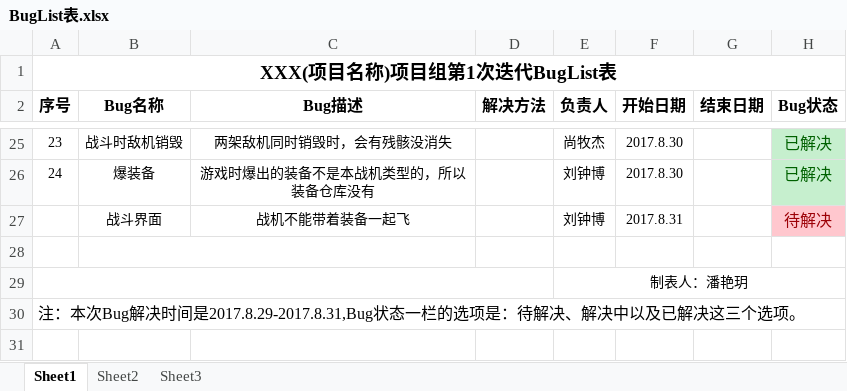
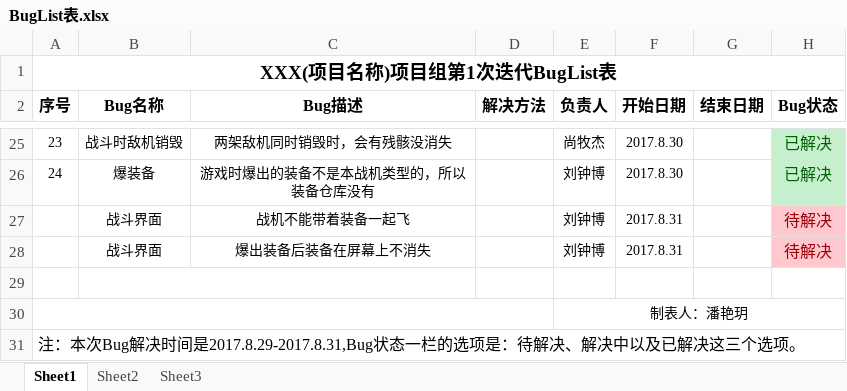
Before and after one commit to YINNNER/PlaneGame, an Excel workbook: files/BugList表.xlsx, sheet Sheet1, drawn as a sheet; only a part is shown, gaps mark what is left out; values as stored, in another font and other column widths than the file's, no borders; the diff names each change by its address in the sheet, - before the commit and + after, or states it on an @@ line.

```diff
--- a/files/BugList表.xlsx (sheet Sheet1)
+++ b/files/BugList表.xlsx (sheet Sheet1)
+row 28:  | 战斗界面 | 爆出装备后装备在屏幕上不消失 |  | 刘钟博 | 2017.8.31 |  | 待解决
```
Also changed, not shown: 2 other files.
